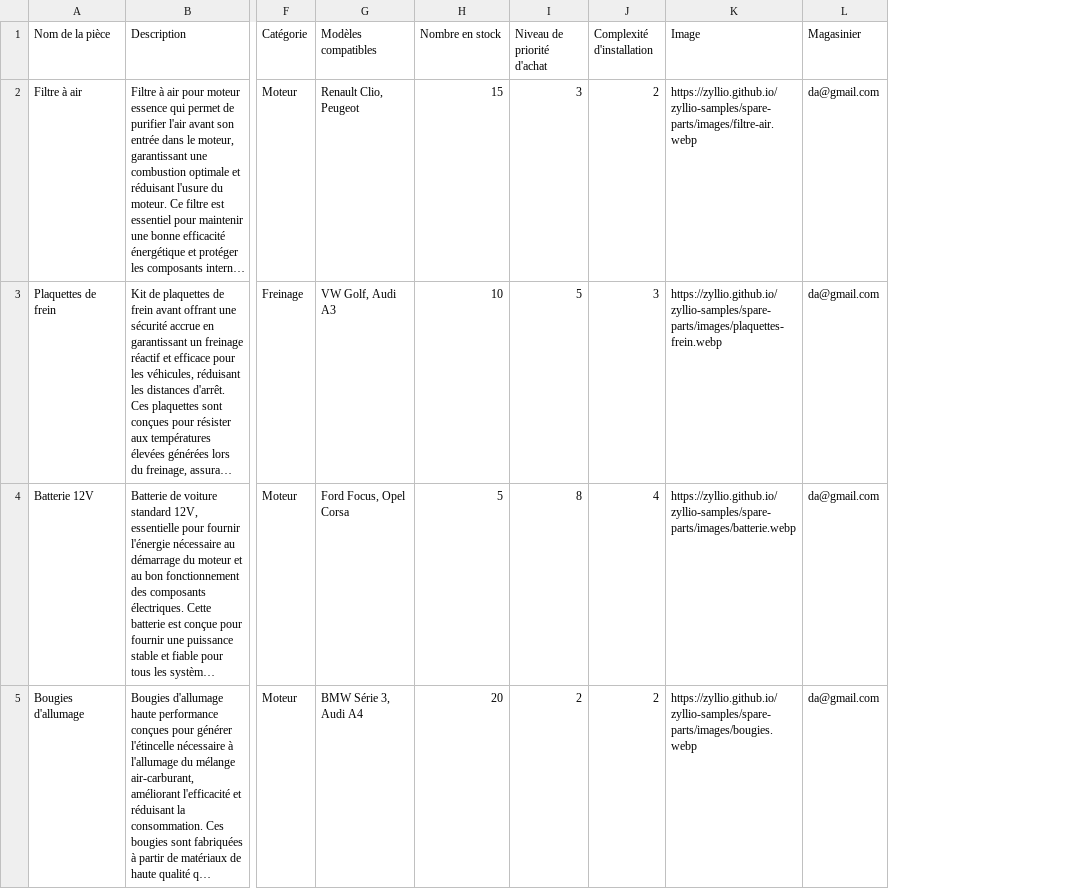
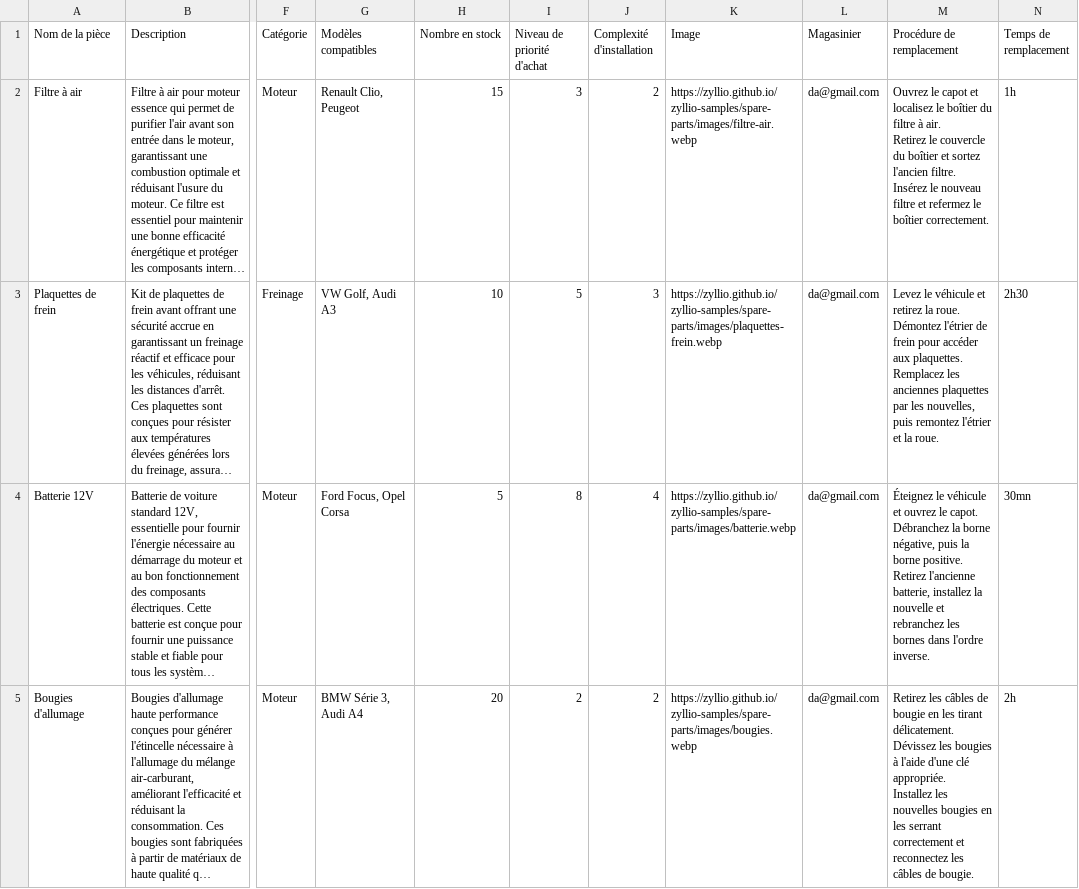
Before and after one commit to zyllio/zyllio-samples, a CSV file: spare-parts/Pièces détachées.csv, drawn as a sheet; only a part is shown, gaps mark what is left out; long unchanged cells end in …; ↵ is a line break in a cell; the diff names each change by its address in the sheet, - before the commit and + after, or states it on an @@ line.

```diff
--- a/spare-parts/Pièces détachées.csv
+++ b/spare-parts/Pièces détachées.csv
+column M (Procédure de remplacement), rows 2-5: Ouvrez le capot et localisez le boîtier du filtre à air. ↵ Retirez le couvercle du boîtier et sortez l'ancien filtre. ↵ Insérez le nouveau filtre et refermez le boîtier correctement. | Levez le véhicule et retirez la roue. ↵ Démontez l'étrier de frein pour accéder aux plaquettes. ↵ Remplacez les anciennes plaquettes par les nouvelles, puis remontez l'étrier et la roue. | Éteignez le véhicule et ouvrez le capot. ↵ Débranchez la borne négative, puis la borne positive. ↵ Retirez l'ancienne batterie, installez la nouvelle et rebranchez les bornes dans l'ordre inverse. | Retirez les câbles de bougie en les tirant délicatement. ↵ Dévissez les bougies à l'aide d'une clé appropriée. ↵ Installez les nouvelles bougies en les serrant correctement et reconnectez les câbles de bougie.
+column N (Temps de remplacement), rows 2-5: 1h | 2h30 | 30mn | 2h
```
